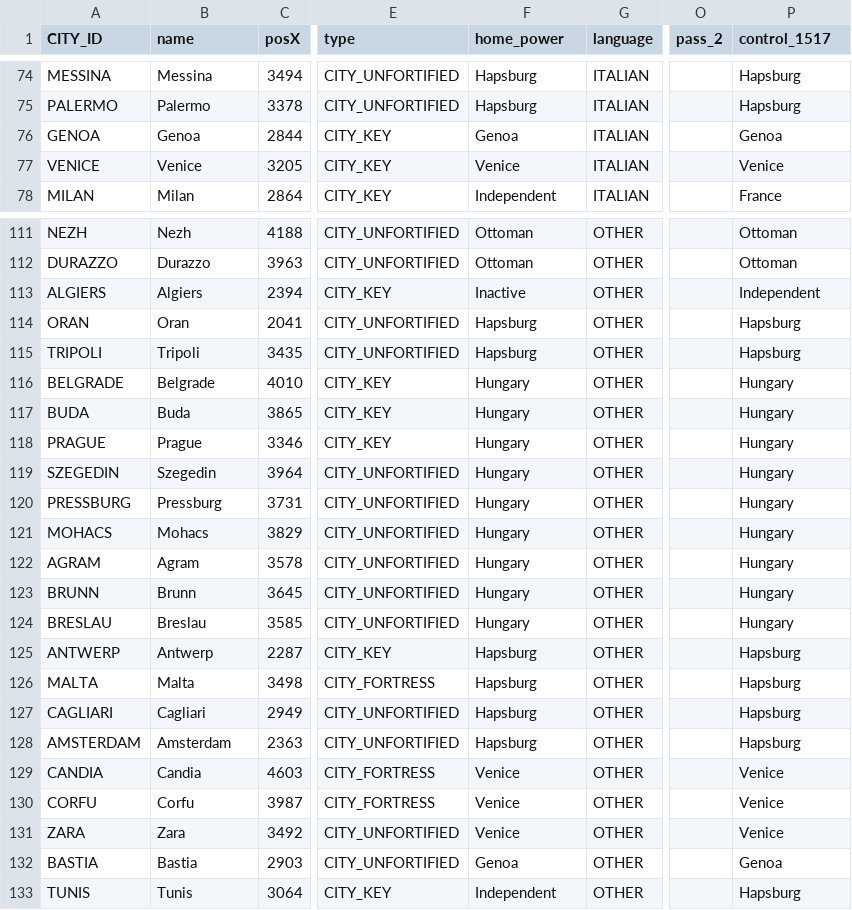
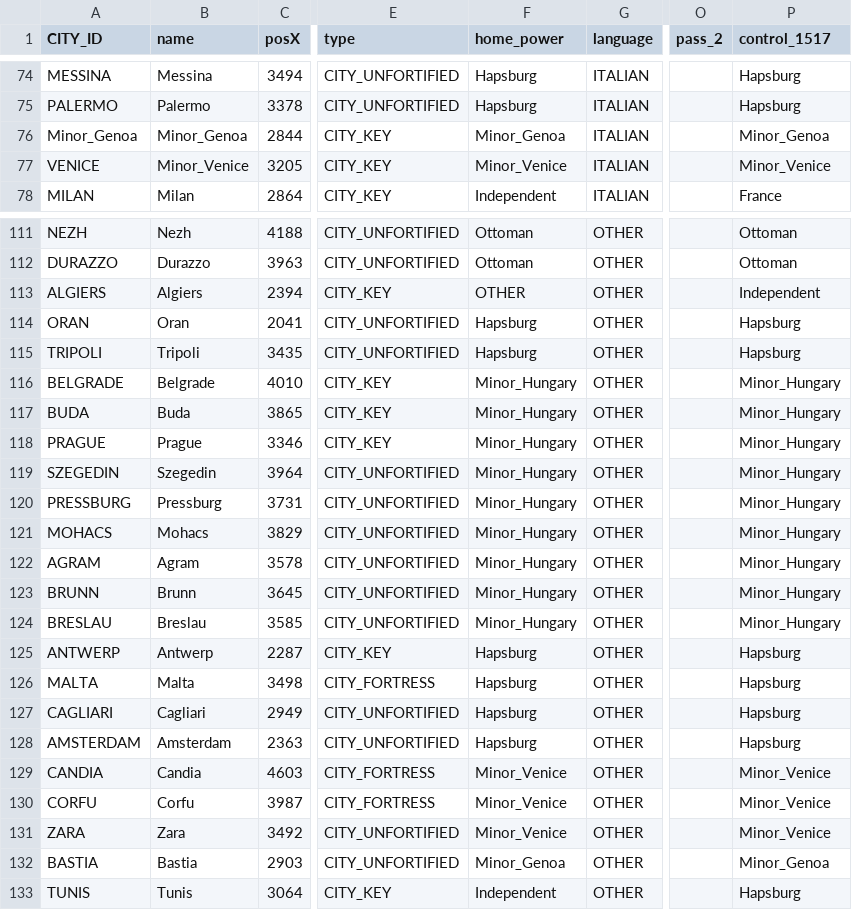
Before and after one commit to bga-his/bga-hereistand, a CSV file: hereistand/misc/cities.csv, drawn as a sheet; only a part is shown, gaps mark what is left out; the diff covers the shown part only; the diff names each change by its address in the sheet, - before the commit and + after, or states it on an @@ line.

```diff
--- a/hereistand/misc/cities.csv
+++ b/hereistand/misc/cities.csv
-A76 (CITY_ID): GENOA
+A76 (CITY_ID): Minor_Genoa
-B76 (name): Genoa
+B76 (name): Minor_Genoa
-F76 (home_power): Genoa
+F76 (home_power): Minor_Genoa
-P76 (control_1517): Genoa
+P76 (control_1517): Minor_Genoa
-B77 (name): Venice
+B77 (name): Minor_Venice
-F77 (home_power): Venice
+F77 (home_power): Minor_Venice
-P77 (control_1517): Venice
+P77 (control_1517): Minor_Venice
-F113 (home_power): Inactive
+F113 (home_power): OTHER
-F116:F124 (home_power): Hungary
+F116:F124 (home_power): Minor_Hungary
-P116:P124 (control_1517): Hungary
+P116:P124 (control_1517): Minor_Hungary
-F129:F131 (home_power): Venice
+F129:F131 (home_power): Minor_Venice
-P129:P131 (control_1517): Venice
+P129:P131 (control_1517): Minor_Venice
-F132 (home_power): Genoa
+F132 (home_power): Minor_Genoa
-P132 (control_1517): Genoa
+P132 (control_1517): Minor_Genoa
```
Also changed, not shown: 6 edited cells elsewhere in this file, 8 other files.
